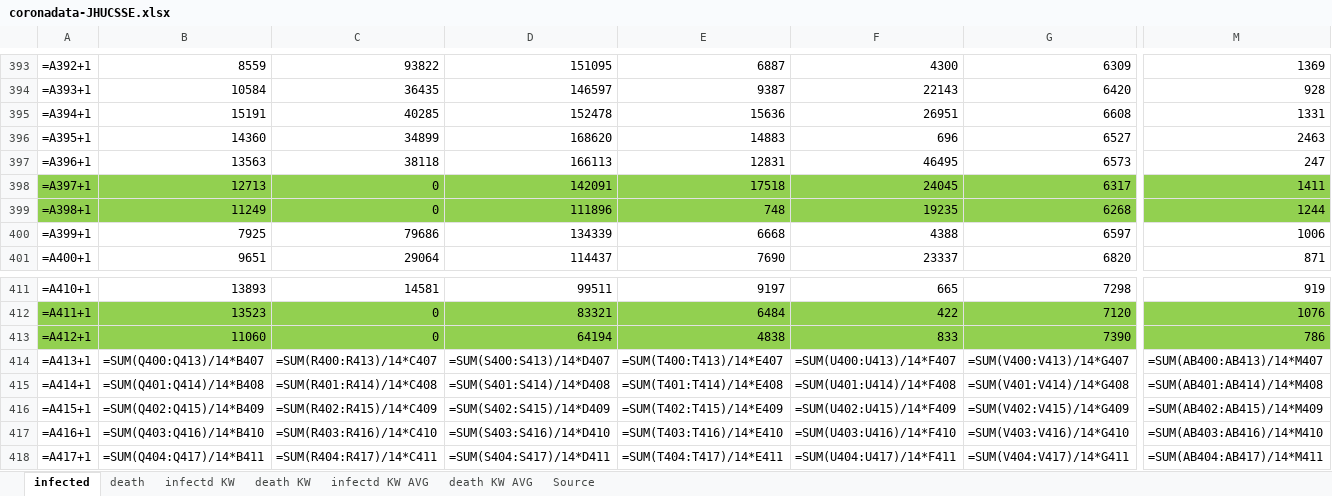
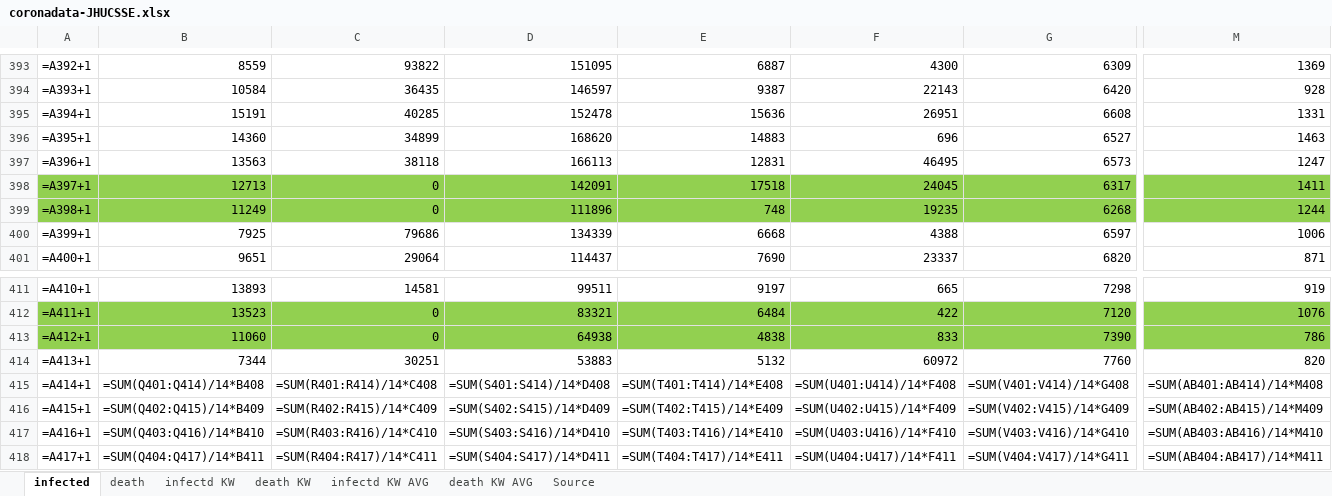
Before and after one commit to ChristophKrause/coronaDataHelper, an Excel workbook: src/CoronaDataHelper/CoronaDataHelper/res/coronadata-JHUCSSE.xlsx, sheet infected, drawn as a sheet; only a part is shown, gaps mark what is left out; values as stored, in another font and other column widths than the file's, no borders; formulas without a stored value are shown as written; conditional formats not drawn; the diff covers the shown part only; the diff names each change by its address in the sheet, - before the commit and + after, or states it on an @@ line.

```diff
--- a/src/CoronaDataHelper/CoronaDataHelper/res/coronadata-JHUCSSE.xlsx (sheet infected)
+++ b/src/CoronaDataHelper/CoronaDataHelper/res/coronadata-JHUCSSE.xlsx (sheet infected)
-M396: 2463
+M396: 1463
-M397: 247
+M397: 1247
-D413: 64194
+D413: 64938
-B414: =SUM(Q400:Q413)/14*B407
+B414: 7344
-C414: =SUM(R400:R413)/14*C407
+C414: 30251
-D414: =SUM(S400:S413)/14*D407
+D414: 53883
-E414: =SUM(T400:T413)/14*E407
+E414: 5132
-F414: =SUM(U400:U413)/14*F407
+F414: 60972
-G414: =SUM(V400:V413)/14*G407
+G414: 7760
-M414: =SUM(AB400:AB413)/14*M407
+M414: 820
```
Also changed, not shown: 7 edited cells elsewhere in this sheet, sheet death, src/CoronaDataHelper/CoronaDataHelper/res/coronadata_germany.xlsx, src/CoronaDataHelper/CoronaDataHelper/res/coronadata_germanyRKI.xlsx, 11 other files.
